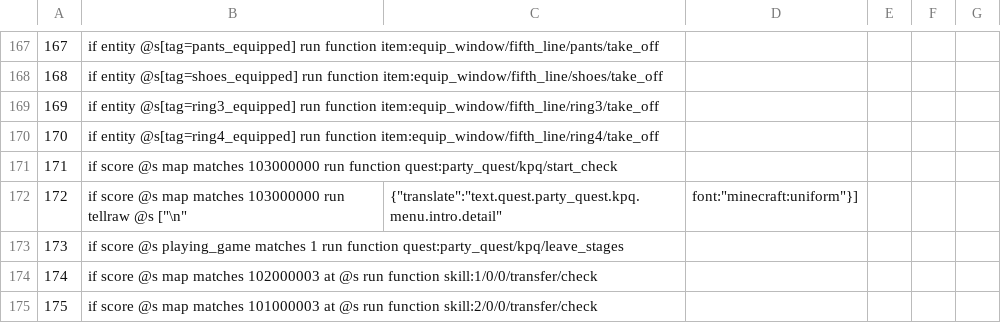
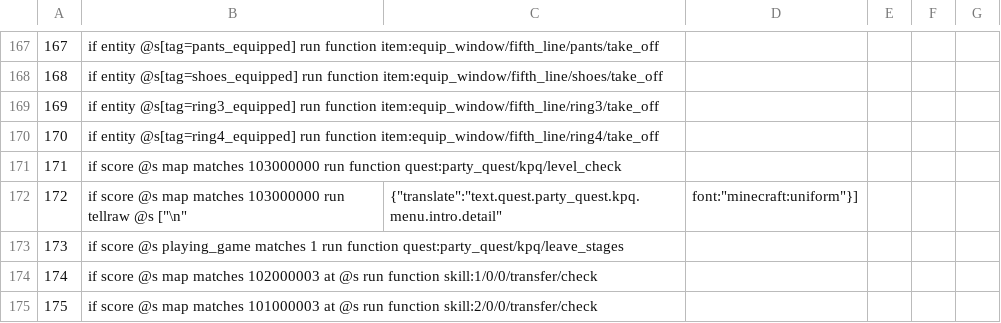
Before and after one commit to MaugouMio/MapleCraft, a CSV file: commands.csv, drawn as a sheet; only a part is shown, gaps mark what is left out.

```diff
--- a/commands.csv
+++ b/commands.csv
@@ -170,3 +170,3 @@
 170,if entity @s[tag=ring4_equipped] run function item:equip_window/fifth_line/ring4/take_off
-171,if score @s map matches 103000000 run function quest:party_quest/kpq/start_check
+171,if score @s map matches 103000000 run function quest:party_quest/kpq/level_check
 172,if score @s map matches 103000000 run tellraw @s ["\n",{"translate":"text.quest.party_quest.kpq.menu.intro.detail","font":"minecraft:uniform"}]
```
Also changed, not shown: 3 other files.
